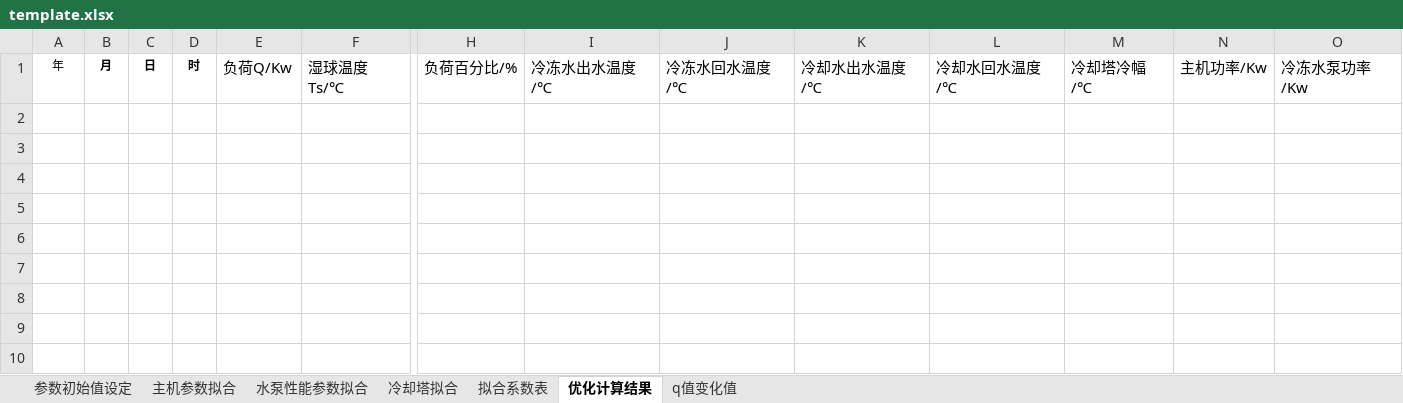
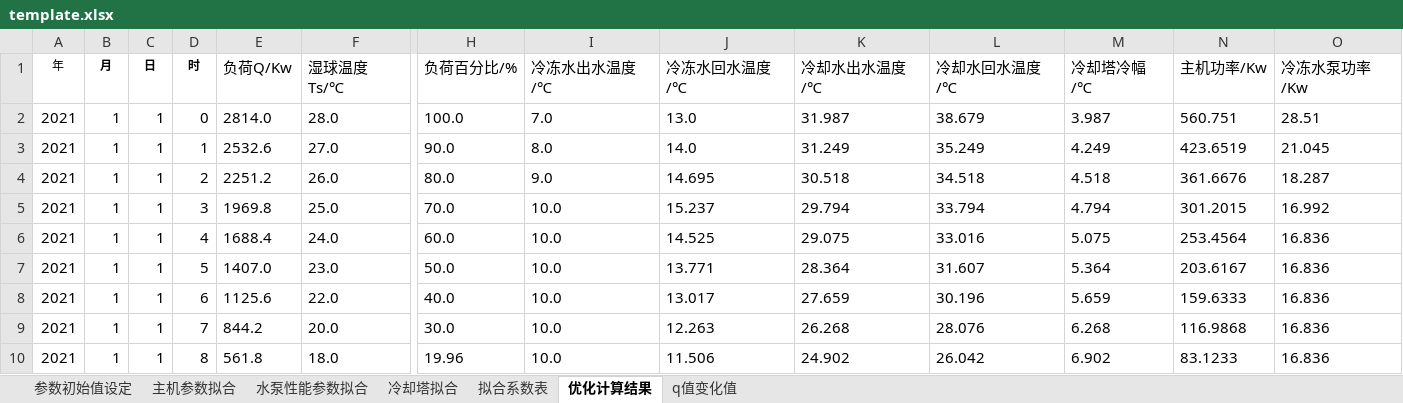
Before and after one commit to ssf-czh/analy_pro, an Excel workbook: gui/template.xlsx, sheet 优化计算结果, drawn as a sheet; only a part is shown, gaps mark what is left out; values as stored, in another font and other column widths than the file's, no borders; rows hold the shown columns only; the diff names each change by its address in the sheet, - before the commit and + after, or states it on an @@ line.

```diff
--- a/gui/template.xlsx (sheet 优化计算结果)
+++ b/gui/template.xlsx (sheet 优化计算结果)
+row 2: 2021 | 1 | 1 | 0 | 2814.0 | 28.0 | 100.0 | 7.0 | 13.0 | 31.987 | 38.679 | 3.987 | 560.751 | 28.51
+row 3: 2021 | 1 | 1 | 1 | 2532.6 | 27.0 | 90.0 | 8.0 | 14.0 | 31.249 | 35.249 | 4.249 | 423.6519 | 21.045
+row 4: 2021 | 1 | 1 | 2 | 2251.2 | 26.0 | 80.0 | 9.0 | 14.695 | 30.518 | 34.518 | 4.518 | 361.6676 | 18.287
+row 5: 2021 | 1 | 1 | 3 | 1969.8 | 25.0 | 70.0 | 10.0 | 15.237 | 29.794 | 33.794 | 4.794 | 301.2015 | 16.992
+row 6: 2021 | 1 | 1 | 4 | 1688.4 | 24.0 | 60.0 | 10.0 | 14.525 | 29.075 | 33.016 | 5.075 | 253.4564 | 16.836
+row 7: 2021 | 1 | 1 | 5 | 1407.0 | 23.0 | 50.0 | 10.0 | 13.771 | 28.364 | 31.607 | 5.364 | 203.6167 | 16.836
+row 8: 2021 | 1 | 1 | 6 | 1125.6 | 22.0 | 40.0 | 10.0 | 13.017 | 27.659 | 30.196 | 5.659 | 159.6333 | 16.836
+row 9: 2021 | 1 | 1 | 7 | 844.2 | 20.0 | 30.0 | 10.0 | 12.263 | 26.268 | 28.076 | 6.268 | 116.9868 | 16.836
+row 10: 2021 | 1 | 1 | 8 | 561.8 | 18.0 | 19.96 | 10.0 | 11.506 | 24.902 | 26.042 | 6.902 | 83.1233 | 16.836
```
Also changed, not shown: sheet q值变化值, sheet 参数初始值设定, 4 other files.
